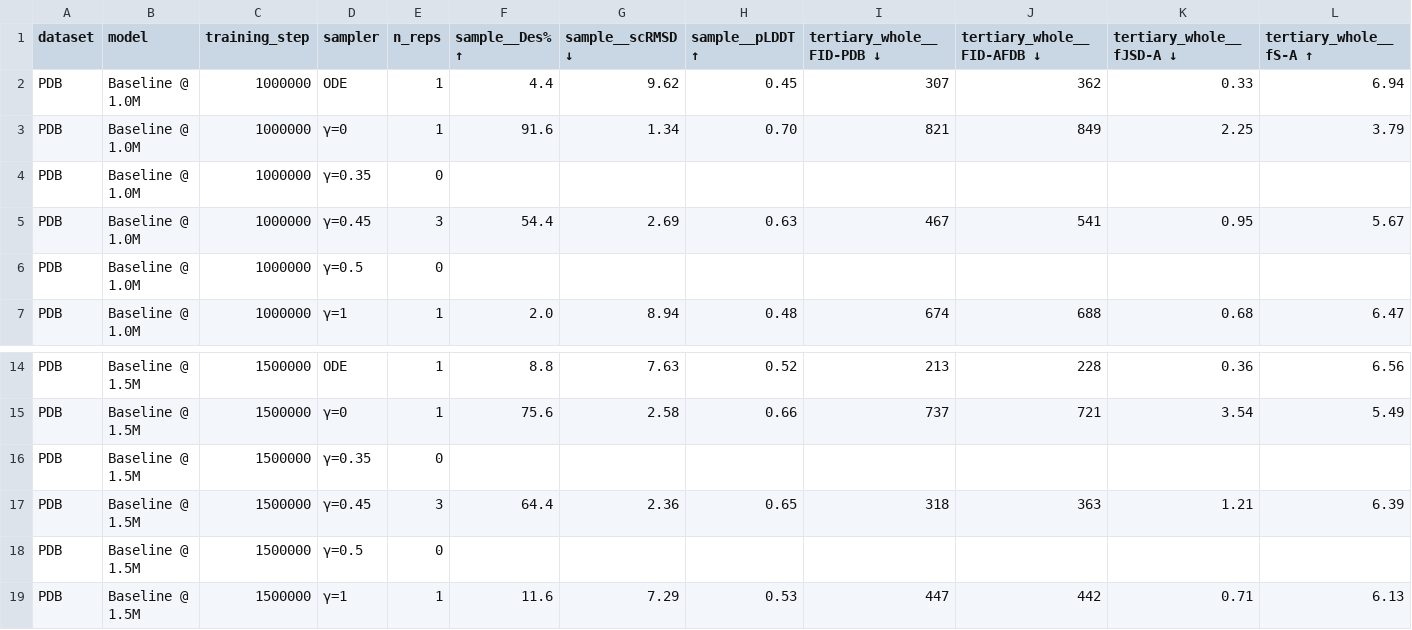
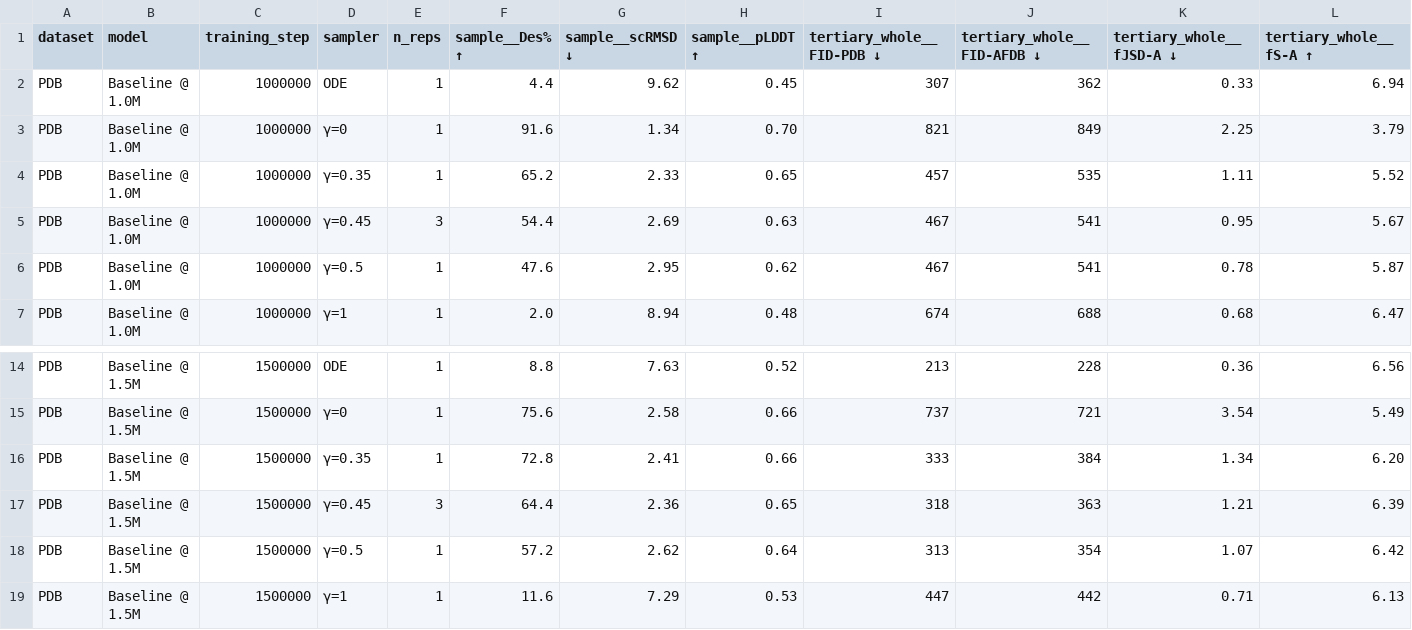
Before and after one commit to rs-gh/molecular-repa, a CSV file: evaluation/proteina/generation/figures/paper/n256_sampler_ablation/sampler_ablation_table.csv, drawn as a sheet; only a part is shown, gaps mark what is left out; removed rows and columns are numbered as before the commit, all else as after; rows hold the shown columns only; the diff names each change by its address in the sheet, - before the commit and + after, or states it on an @@ line.

Commit message:
eval: n256 sampler-ablation + convergence refresh, audit scripts, checkpoints lib
- n256 PDB sampler-ablation: updated sweep_results jsonl/md + regenerated figures
  (des_dist, des_quality, fid, ss, ss_vs_gamma, sampler_ablation_table)
- n256 convergence: multi-seed + single-seed figures refreshed; 5 new jsonl entries
- sweep_config.yaml: extended with new ablation configs
- checkpoints.py: new utilities (38 lines added)
- audit scripts: paper/audit_2026-05-28/ added
- docs/research: data-gathering handoff + sampler-regime audit notes (2026-05-28)

```diff
--- a/evaluation/proteina/generation/figures/paper/n256_sampler_ablation/sampler_ablation_table.csv
+++ b/evaluation/proteina/generation/figures/paper/n256_sampler_ablation/sampler_ablation_table.csv
-row 4: PDB | Baseline @ 1.0M | 1000000 | γ=0.35 | 0
+row 4: PDB | Baseline @ 1.0M | 1000000 | γ=0.35 | 1 | 65.2 | 2.33 | 0.65 | 457 | 535 | 1.11 | 5.52
-row 6: PDB | Baseline @ 1.0M | 1000000 | γ=0.5 | 0
+row 6: PDB | Baseline @ 1.0M | 1000000 | γ=0.5 | 1 | 47.6 | 2.95 | 0.62 | 467 | 541 | 0.78 | 5.87
-row 16: PDB | Baseline @ 1.5M | 1500000 | γ=0.35 | 0
+row 16: PDB | Baseline @ 1.5M | 1500000 | γ=0.35 | 1 | 72.8 | 2.41 | 0.66 | 333 | 384 | 1.34 | 6.20
-row 18: PDB | Baseline @ 1.5M | 1500000 | γ=0.5 | 0
+row 18: PDB | Baseline @ 1.5M | 1500000 | γ=0.5 | 1 | 57.2 | 2.62 | 0.64 | 313 | 354 | 1.07 | 6.42
```
Also changed, not shown: 27 other files.
